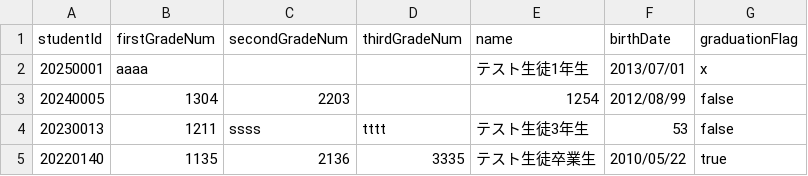
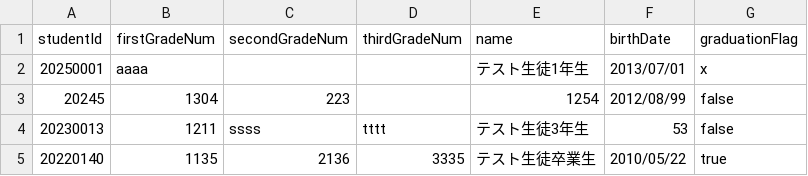
Before and after one commit to Keyka-0Rchis/student-score-management-frontend, a CSV file: dummy_file/ResisterStudentsError.csv, drawn as a sheet.

```diff
--- a/dummy_file/ResisterStudentsError.csv
+++ b/dummy_file/ResisterStudentsError.csv
@@ -2,3 +2,3 @@ studentId,firstGradeNum,secondGradeNum,thirdGradeNum,name,birthDate,graduationFl
 20250001,aaaa,,,テスト生徒1年生,2013/07/01,x
-20240005,1304,2203,,1254,2012/08/99,false
+20245,1304,223,,1254,2012/08/99,false
 20230013,1211,ssss,tttt,テスト生徒3年生,53,false
```
Also changed, not shown: 1 other file.
